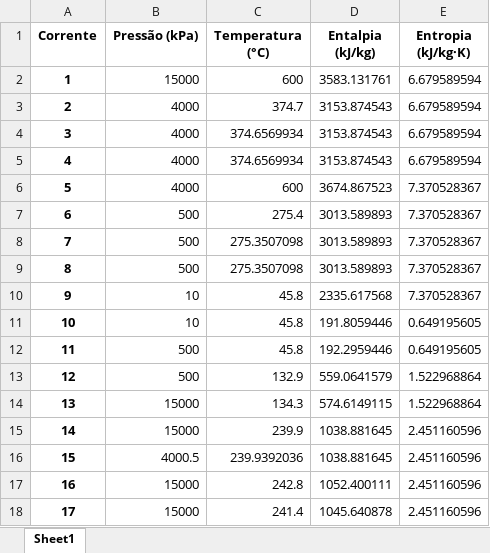
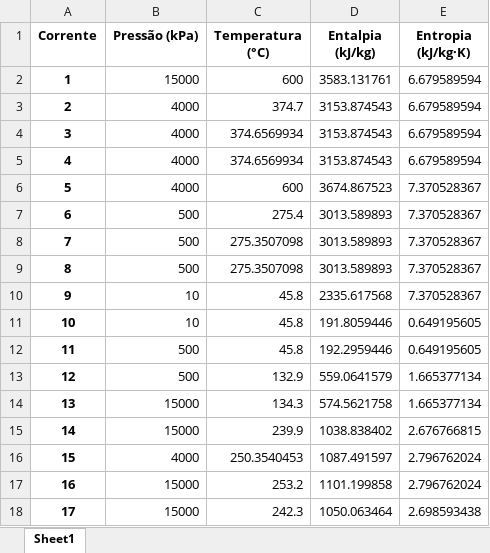
Before and after one commit to joaoalexarruda/rankine-cycle, an Excel workbook: calculos/TabelaCorrentes-Propriedades.xlsx, sheet Sheet1, drawn as a sheet; values as stored, in another font and other column widths than the file's, no borders; the diff names each change by its address in the sheet, - before the commit and + after, or states it on an @@ line.

Commit message:
add calculos/TabelaCorrentes-Propriedades.xlsx

```diff
--- a/calculos/TabelaCorrentes-Propriedades.xlsx (sheet Sheet1)
+++ b/calculos/TabelaCorrentes-Propriedades.xlsx (sheet Sheet1)
-E13:E14 (Entropia (kJ/kg·K)): 1.522968864
+E13:E14 (Entropia (kJ/kg·K)): 1.665377134
-D14 (Entalpia (kJ/kg)): 574.6149115
+D14 (Entalpia (kJ/kg)): 574.5621758
-D15 (Entalpia (kJ/kg)): 1038.881645
+D15 (Entalpia (kJ/kg)): 1038.838402
-E15 (Entropia (kJ/kg·K)): 2.451160596
+E15 (Entropia (kJ/kg·K)): 2.676766815
-B16 (Pressão (kPa)): 4000.5
+B16 (Pressão (kPa)): 4000
-C16 (Temperatura (°C)): 239.9392036
+C16 (Temperatura (°C)): 250.3540453
-D16 (Entalpia (kJ/kg)): 1038.881645
+D16 (Entalpia (kJ/kg)): 1087.491597
-E16:E17 (Entropia (kJ/kg·K)): 2.451160596
+E16:E17 (Entropia (kJ/kg·K)): 2.796762024
-C17 (Temperatura (°C)): 242.8
+C17 (Temperatura (°C)): 253.2
-D17 (Entalpia (kJ/kg)): 1052.400111
+D17 (Entalpia (kJ/kg)): 1101.199858
-C18 (Temperatura (°C)): 241.4
+C18 (Temperatura (°C)): 242.3
-D18 (Entalpia (kJ/kg)): 1045.640878
+D18 (Entalpia (kJ/kg)): 1050.063464
-E18 (Entropia (kJ/kg·K)): 2.451160596
+E18 (Entropia (kJ/kg·K)): 2.698593438
```
Also changed, not shown: 2 other files.
